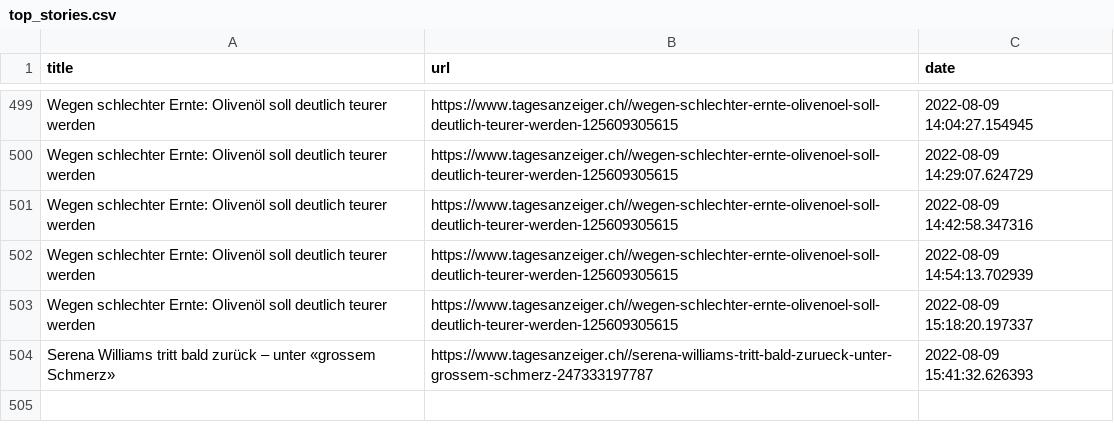
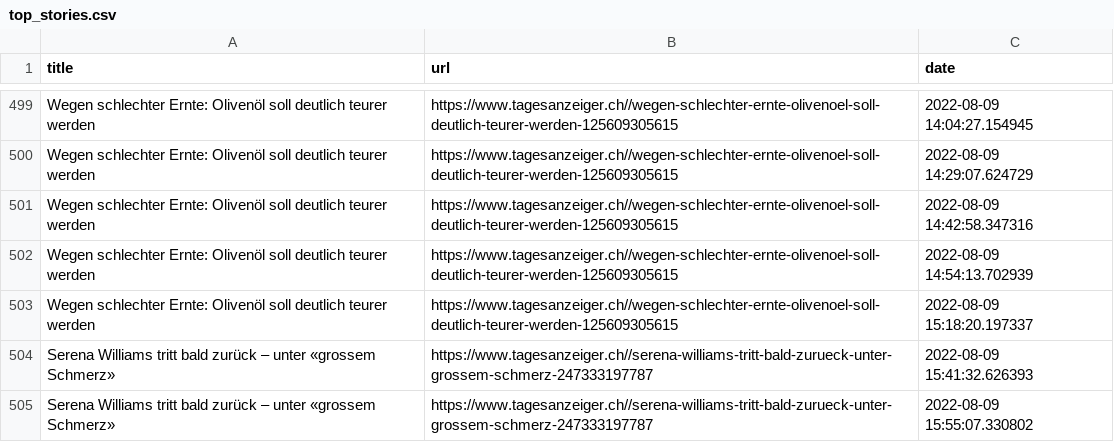
Before and after one commit to ErichBuergler/automatic-scraper2, a CSV file: top_stories.csv, drawn as a sheet; only a part is shown, gaps mark what is left out; the diff names each change by its address in the sheet, - before the commit and + after, or states it on an @@ line.

```diff
--- a/top_stories.csv
+++ b/top_stories.csv
+row 505: Serena Williams tritt bald zurück – unter «grossem Schmerz» | https://www.tagesanzeiger.ch//serena-williams-tritt-bald-zurueck-unter-grossem-schmerz-247333197787 | 2022-08-09 15:55:07.330802
```
